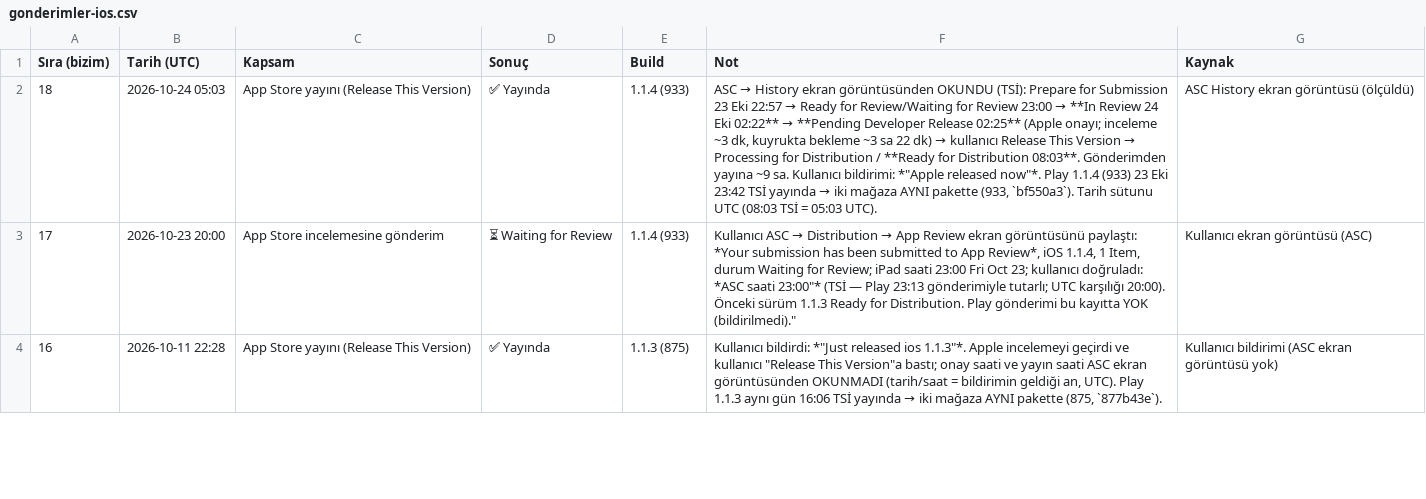
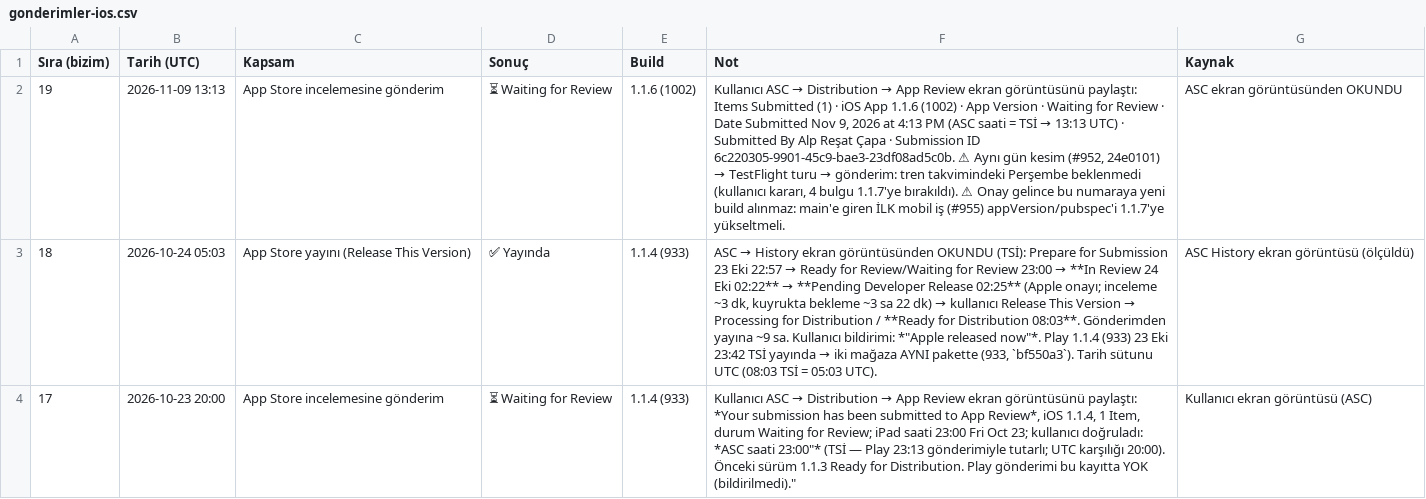
Before and after one commit to alpcapa/kelimeki, a CSV file: mobile/docs/surumler/gonderimler-ios.csv, drawn as a sheet; only a part is shown; the shorter side is filled out with more unchanged rows; the diff names each change by its address in the sheet, - before the commit and + after, or states it on an @@ line.

```diff
--- a/mobile/docs/surumler/gonderimler-ios.csv
+++ b/mobile/docs/surumler/gonderimler-ios.csv
+row 2: 19 | 2026-11-09 13:13 | App Store incelemesine gönderim | ⏳ Waiting for Review | 1.1.6 (1002) | Kullanıcı ASC → Distribution → App Review ekran görüntüsünü paylaştı: Items Submitted (1) · iOS App 1.1.6 (1002) · App Version · Waiting for Review · Date Submitted Nov 9, 2026 at 4:13 PM (ASC saati = TSİ → 13:13 UTC) · Submitted By Alp Reşat Çapa · Submission ID 6c220305-9901-45c9-bae3-23df08ad5c0b. ⚠ Aynı gün kesim (#952, 24e0101) → TestFlight turu → gönderim: tren takvimindeki Perşembe beklenmedi (kullanıcı kararı, 4 bulgu 1.1.7'ye bırakıldı). ⚠ Onay gelince bu numaraya yeni build alınmaz: main'e giren İLK mobil iş (#955) appVersion/pubspec'i 1.1.7'ye yükseltmeli. | ASC ekran görüntüsünden OKUNDU
```
Also changed, not shown: mobile/docs/surumler/surumler-ios.csv, 1 other file.
